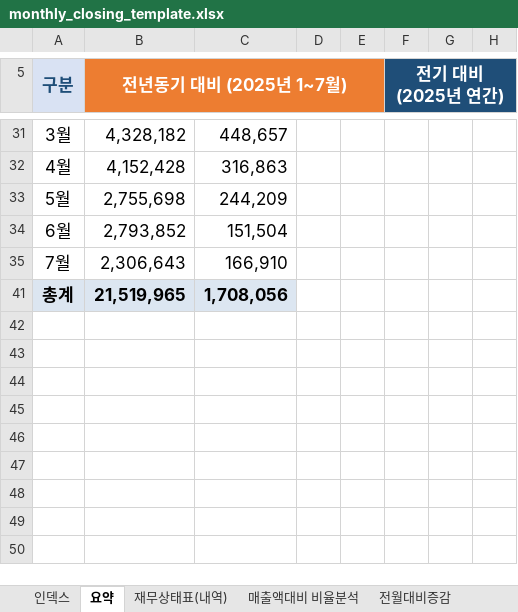
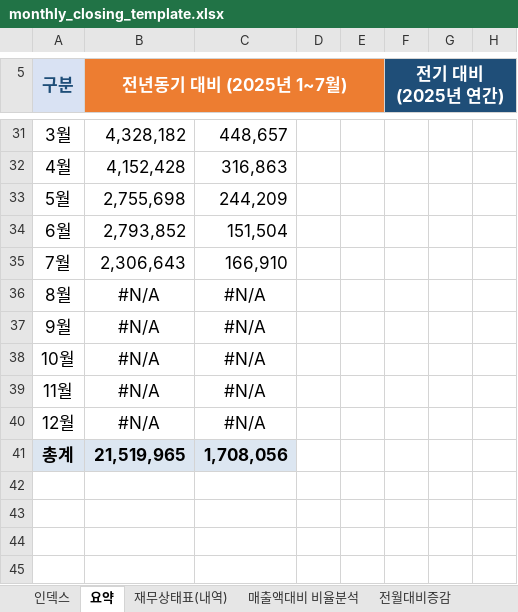
Before and after one commit to kwonheeyoung-20/chwork, an Excel workbook: monthly_closing_template.xlsx, sheet 요약, drawn as a sheet; only a part is shown, gaps mark what is left out; the shorter side is filled out with more unchanged rows; values as stored, in another font and other column widths than the file's, no borders; charts and pictures and conditional formats not drawn; the diff names each change by its address in the sheet, - before the commit and + after, or states it on an @@ line.

Commit message:
Add files via upload

```diff
--- a/monthly_closing_template.xlsx (sheet 요약)
+++ b/monthly_closing_template.xlsx (sheet 요약)
@@ row 36 unhidden: 8월 | #N/A | #N/A @@
@@ row 37 unhidden: 9월 | #N/A | #N/A @@
@@ row 38 unhidden: 10월 | #N/A | #N/A @@
@@ row 39 unhidden: 11월 | #N/A | #N/A @@
@@ row 40 unhidden: 12월 | #N/A | #N/A @@
```
Also changed, not shown: charts or pictures.
